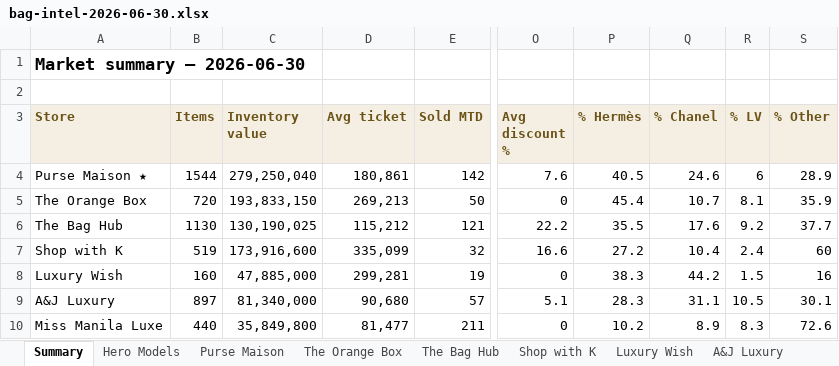
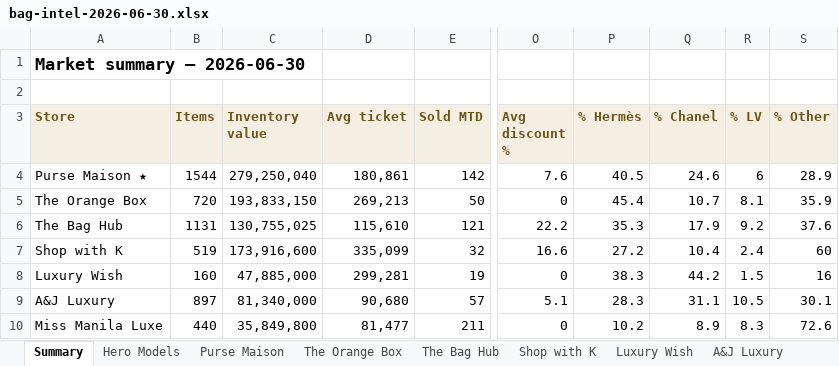
Before and after one commit to rbbincal-cpu/bag-intel, an Excel workbook: exports/bag-intel-2026-06-30.xlsx, sheet Summary, drawn as a sheet; only a part is shown, gaps mark what is left out; values as stored, in another font and other column widths than the file's, no borders; the diff names each change by its address in the sheet, - before the commit and + after, or states it on an @@ line.

```diff
--- a/exports/bag-intel-2026-06-30.xlsx (sheet Summary)
+++ b/exports/bag-intel-2026-06-30.xlsx (sheet Summary)
-B6 (Items): 1130
+B6 (Items): 1131
-C6 (Inventory value): 130,190,025
+C6 (Inventory value): 130,755,025
-D6 (Avg ticket): 115,212
+D6 (Avg ticket): 115,610
-P6 (% Hermès): 35.5
+P6 (% Hermès): 35.3
-Q6 (% Chanel): 17.6
+Q6 (% Chanel): 17.9
-S6 (% Other): 37.7
+S6 (% Other): 37.6
```
Also changed, not shown: sheet The Bag Hub, sheet Purse Maison, 2 other files.
